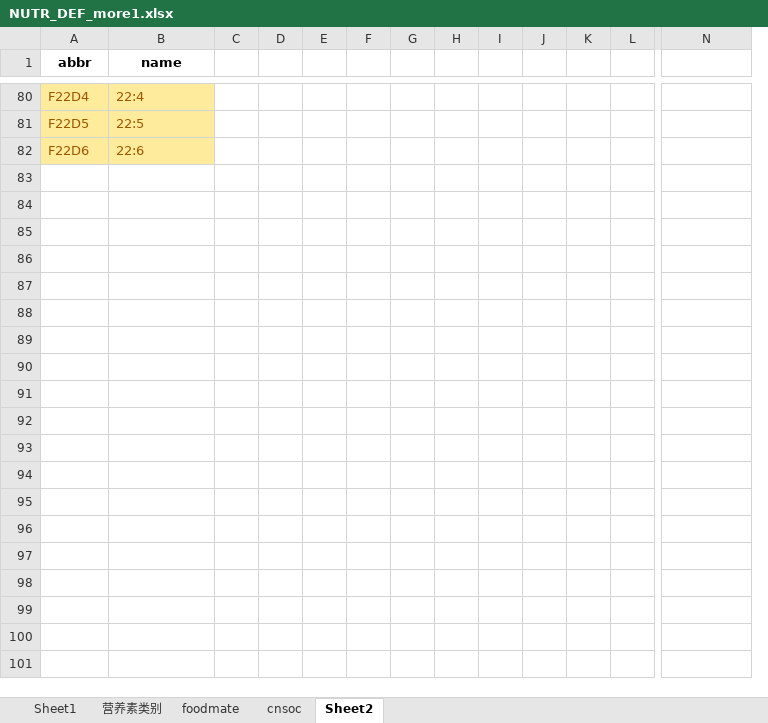
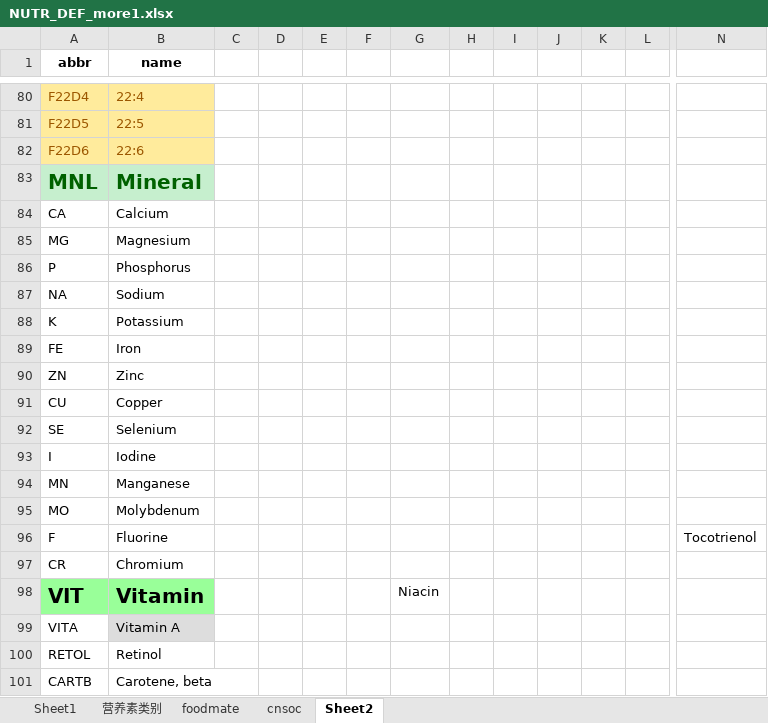
Before and after one commit to wangsen992/ragdoll, an Excel workbook: ragdoll/core/NUTR_DEF_more1.xlsx, sheet Sheet2, drawn as a sheet; only a part is shown, gaps mark what is left out; values as stored, in another font and other column widths than the file's, no borders; removed rows and columns are numbered as before the commit, all else as after; rows hold the shown columns only; the diff covers the shown part only; the diff names each change by its address in the sheet, - before the commit and + after, or states it on an @@ line.

```diff
--- a/ragdoll/core/NUTR_DEF_more1.xlsx (sheet Sheet2)
+++ b/ragdoll/core/NUTR_DEF_more1.xlsx (sheet Sheet2)
-column F, empty
+column G, empty
+row 83: MNL | Mineral
+row 84: CA | Calcium
+row 85: MG | Magnesium
+row 86: P | Phosphorus
+row 87: NA | Sodium
+row 88: K | Potassium
+row 89: FE | Iron
+row 90: ZN | Zinc
+row 91: CU | Copper
+row 92: SE | Selenium
+row 93: I | Iodine
+row 94: MN | Manganese
+row 95: MO | Molybdenum
+row 96: F | Fluorine |  |  |  |  |  |  |  |  |  |  | Tocotrienol
+row 97: CR | Chromium
+row 98: VIT | Vitamin |  |  |  |  | Niacin
+row 99: VITA | Vitamin A
+row 100: RETOL | Retinol
+row 101: CARTB | Carotene, beta
```
Also changed, not shown: 36 added rows, 15 edited cells and cell formats elsewhere in this sheet, 2 other files.
